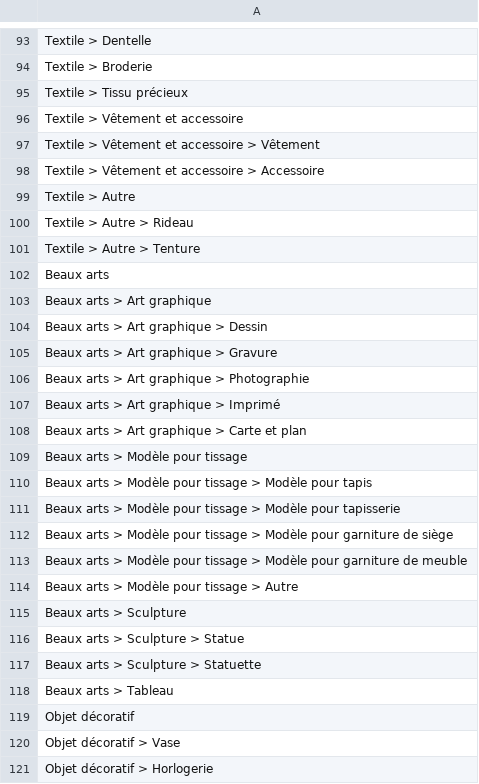
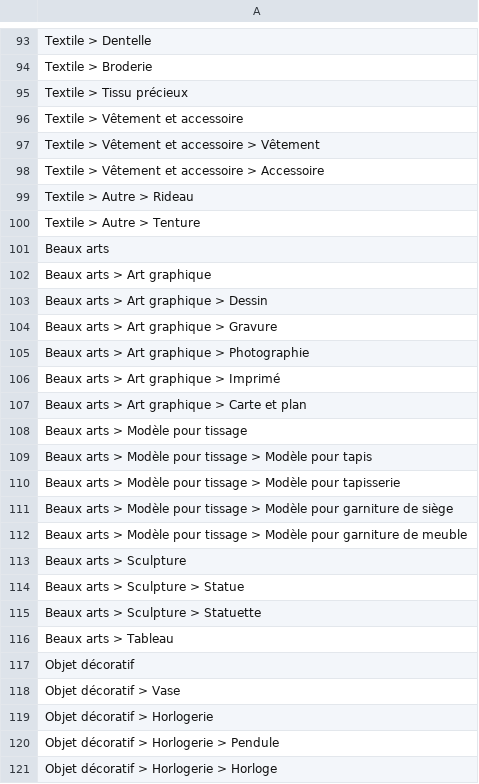
Before and after one commit to entrepreneur-interet-general/gobelins, a TSV file: database/seeds/product_types.tsv, drawn as a sheet; only a part is shown, gaps mark what is left out; the shorter side is filled out with more unchanged rows; removed rows and columns are numbered as before the commit, all else as after; the diff covers the shown part only; the diff names each change by its address in the sheet, - before the commit and + after, or states it on an @@ line.

```diff
--- a/database/seeds/product_types.tsv
+++ b/database/seeds/product_types.tsv
-row 99: Textile > Autre
-row 114: Beaux arts > Modèle pour tissage > Autre
```
Also changed, not shown: 2 added rows, 2 removed rows and 7 edited cells elsewhere in this file.
